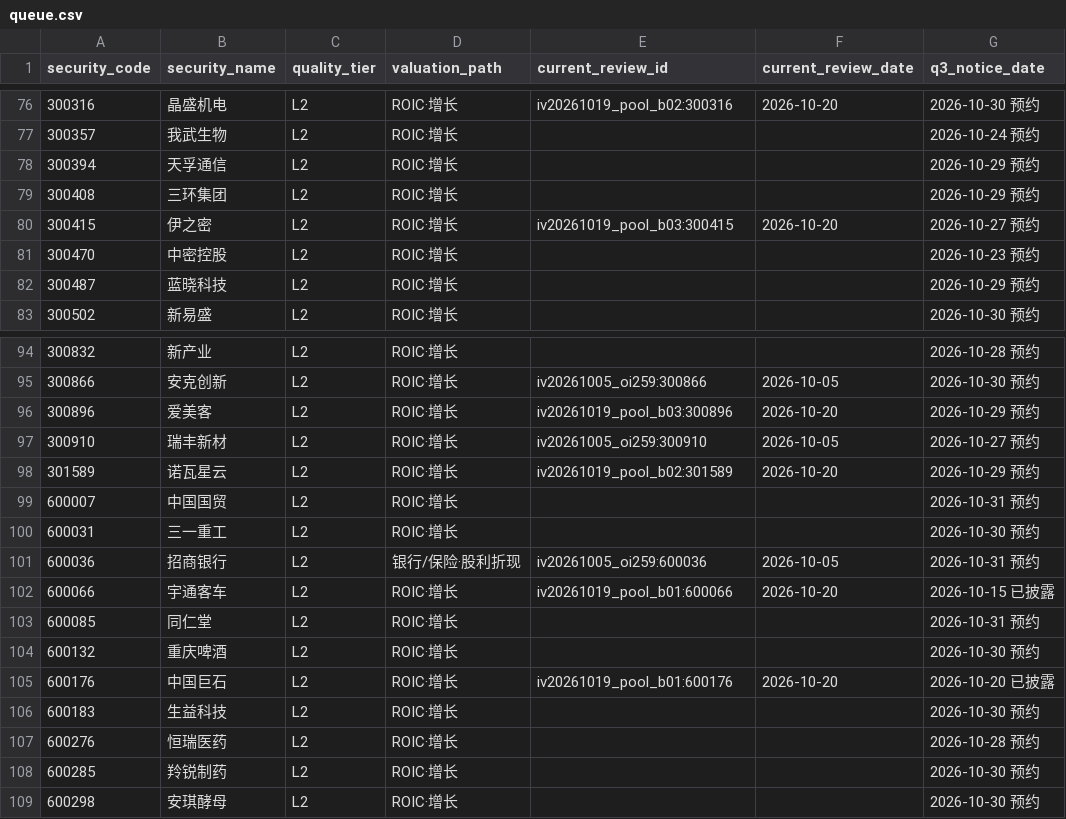
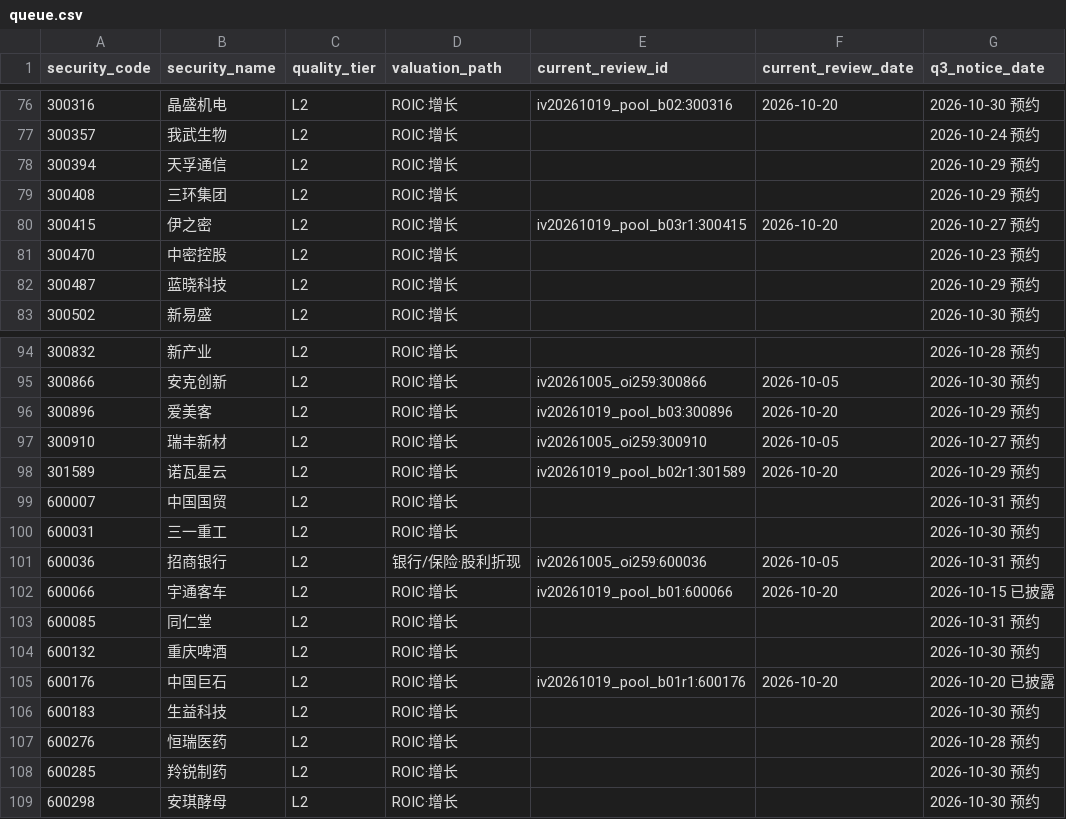
Before and after one commit to wylflc/raykey, a CSV file: data/experiments/exp_independent_pool_2026q3/queue.csv, drawn as a sheet; only a part is shown, gaps mark what is left out; the diff names each change by its address in the sheet, - before the commit and + after, or states it on an @@ line.

```diff
--- a/data/experiments/exp_independent_pool_2026q3/queue.csv
+++ b/data/experiments/exp_independent_pool_2026q3/queue.csv
-E80 (current_review_id): iv20261019_pool_b03:300415
+E80 (current_review_id): iv20261019_pool_b03r1:300415
-E98 (current_review_id): iv20261019_pool_b02:301589
+E98 (current_review_id): iv20261019_pool_b02r1:301589
-E105 (current_review_id): iv20261019_pool_b01:600176
+E105 (current_review_id): iv20261019_pool_b01r1:600176
```
Also changed, not shown: 17 other files.
